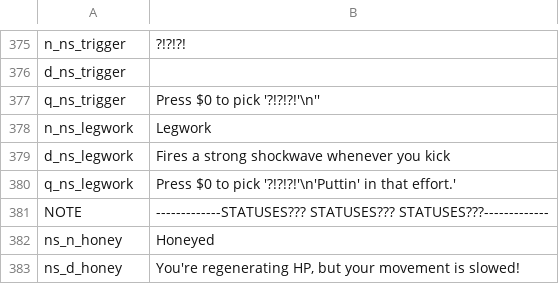
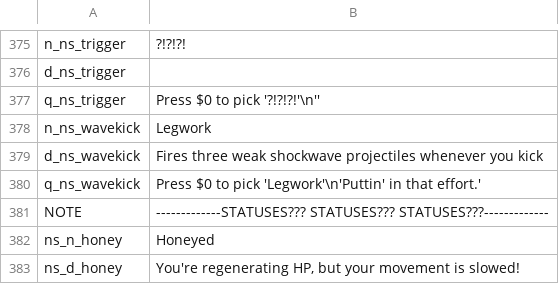
Before and after one commit to GrahamBurgers/noiting_simulator, a CSV file: translations.csv, drawn as a sheet; only a part is shown, gaps mark what is left out.

Commit message:
spoop fixes & kicky kick kick

```diff
--- a/translations.csv
+++ b/translations.csv
@@ -377,5 +377,5 @@ d_ns_trigger,,,,,,,,,,,,,,
 q_ns_trigger,"Press $0 to pick '?!?!?!'\n''",,,,,,,,,,,,,
-n_ns_legwork,Legwork,,,,,,,,,,,,,
-d_ns_legwork,Fires a strong shockwave whenever you kick,,,,,,,,,,,,,
-q_ns_legwork,"Press $0 to pick '?!?!?!'\n'Puttin' in that effort.'",,,,,,,,,,,,,
+n_ns_wavekick,Legwork,,,,,,,,,,,,,
+d_ns_wavekick,Fires three weak shockwave projectiles whenever you kick,,,,,,,,,,,,,
+q_ns_wavekick,"Press $0 to pick 'Legwork'\n'Puttin' in that effort.'",,,,,,,,,,,,,
 NOTE,-------------STATUSES??? STATUSES??? STATUSES???-------------,,,,,,,,,,,,,
```
Also changed, not shown: 19 other files.
